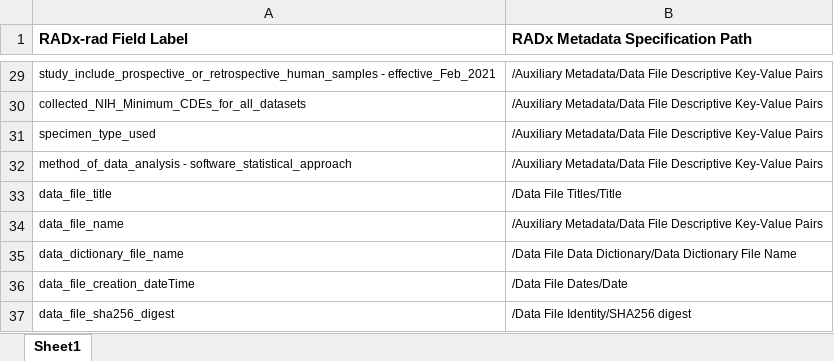
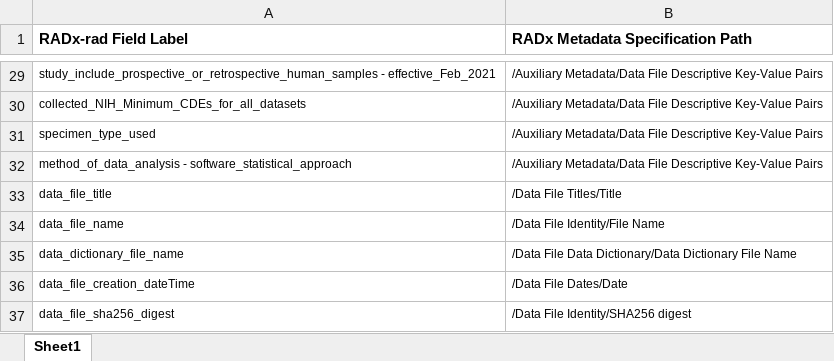
Before and after one commit to bmir-radx/radx-rad-metadata-compiler, an Excel workbook: src/main/resources/csv2templatePath.xlsx, sheet Sheet1, drawn as a sheet; only a part is shown, gaps mark what is left out; values as stored, in another font and other column widths than the file's, no borders; the diff names each change by its address in the sheet, - before the commit and + after, or states it on an @@ line.

Commit message:
update mapping spreadsheet

```diff
--- a/src/main/resources/csv2templatePath.xlsx (sheet Sheet1)
+++ b/src/main/resources/csv2templatePath.xlsx (sheet Sheet1)
-B34 (RADx Metadata Specification Path): /Auxiliary Metadata/Data File Descriptive Key-Value Pairs
+B34 (RADx Metadata Specification Path): /Data File Identity/File Name
```
